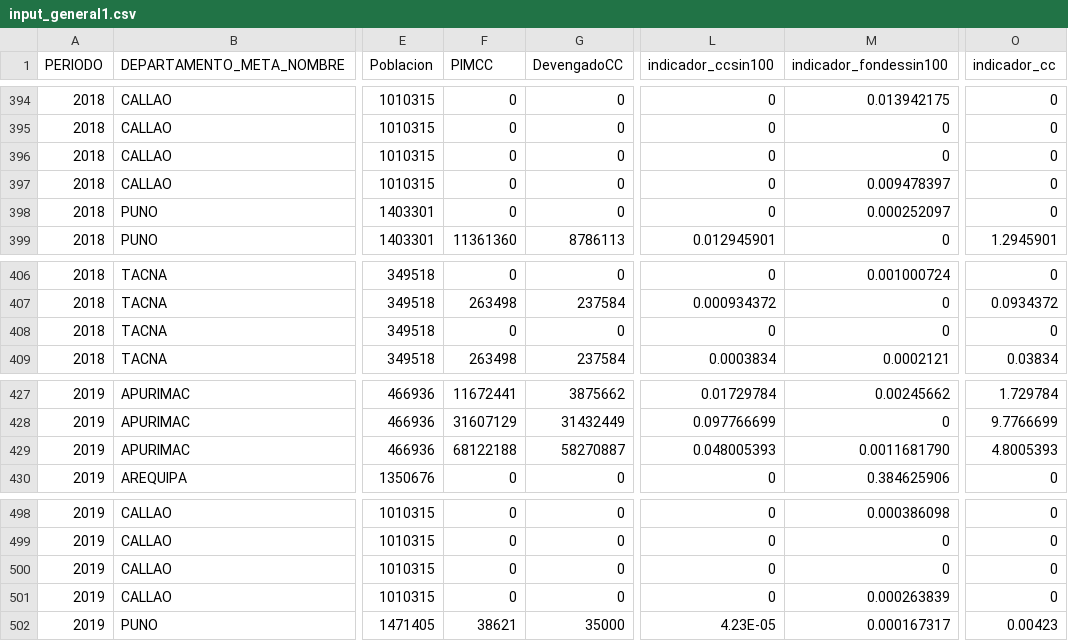
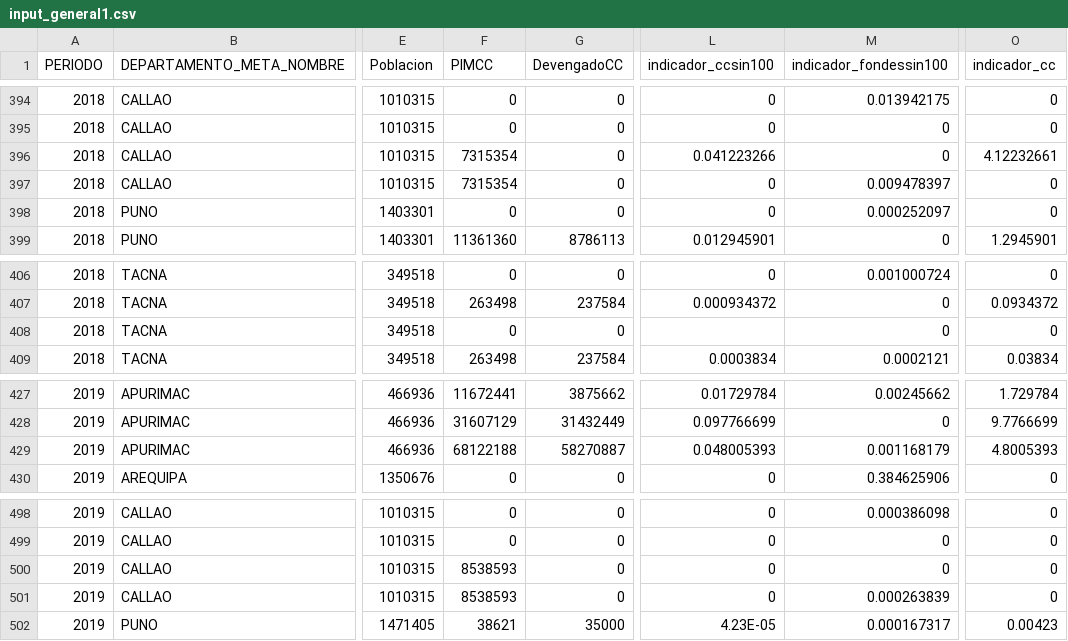
Before and after one commit to karinafustamante/belencita, a CSV file: datasets/input_general1.csv, drawn as a sheet; only a part is shown, gaps mark what is left out; the diff names each change by its address in the sheet, - before the commit and + after, or states it on an @@ line.

Commit message:
Add files via upload

```diff
--- a/datasets/input_general1.csv
+++ b/datasets/input_general1.csv
-F396:F397 (PIMCC): 0
+F396:F397 (PIMCC): 7315354
-L396 (indicador_ccsin100): 0
+L396 (indicador_ccsin100): 0.041223266
-O396 (indicador_cc): 0
+O396 (indicador_cc): 4.12232661
-L408 (indicador_ccsin100): 0
+L408 (indicador_ccsin100): (empty)
-M429 (indicador_fondessin100): 0.0011681790
+M429 (indicador_fondessin100): 0.001168179
-F500:F501 (PIMCC): 0
+F500:F501 (PIMCC): 8538593
```
